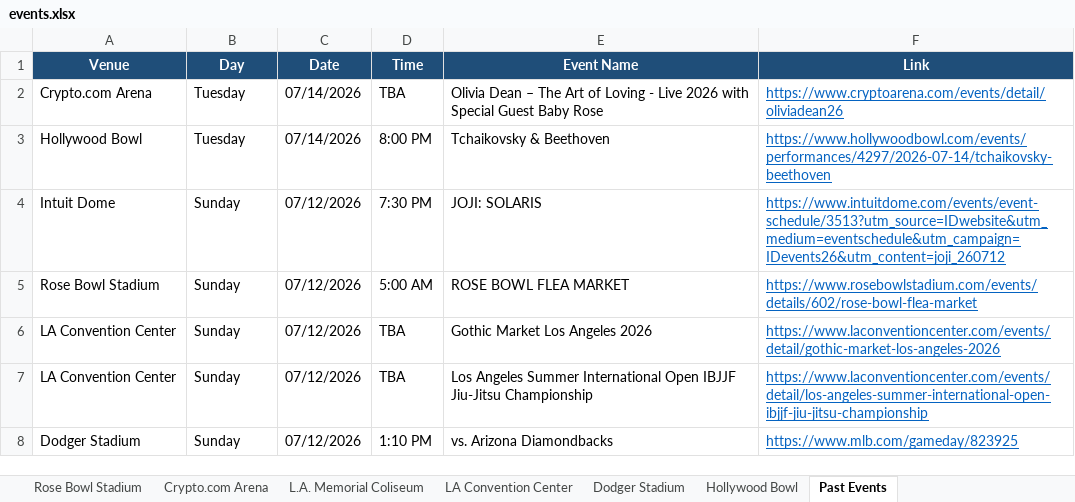
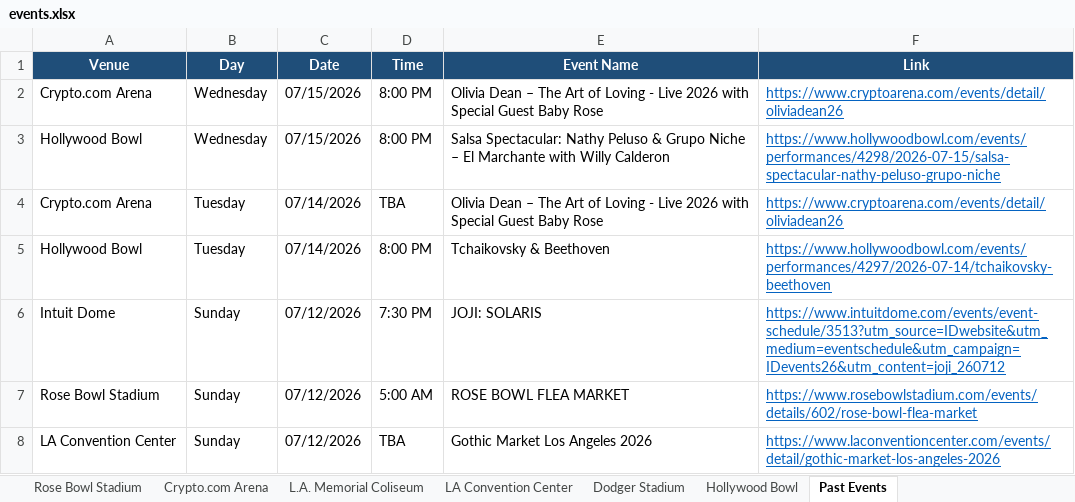
Before and after one commit to hannahlee-vzw/southern_california_events, an Excel workbook: docs/events.xlsx, sheet Past Events, drawn as a sheet; only a part is shown; the shorter side is filled out with more unchanged rows; values as stored, in another font and other column widths than the file's, no borders; the diff names each change by its address in the sheet, - before the commit and + after, or states it on an @@ line.

```diff
--- a/docs/events.xlsx (sheet Past Events)
+++ b/docs/events.xlsx (sheet Past Events)
+row 2: Crypto.com Arena | Wednesday | 07/15/2026 | 8:00 PM | Olivia Dean – The Art of Loving - Live 2026 with Special Guest Baby Rose | https://www.cryptoarena.com/events/detail/oliviadean26
+row 3: Hollywood Bowl | Wednesday | 07/15/2026 | 8:00 PM | Salsa Spectacular: Nathy Peluso & Grupo Niche – El Marchante with Willy Calderon | https://www.hollywoodbowl.com/events/performances/4298/2026-07-15/salsa-spectacular-nathy-peluso-grupo-niche
```
Also changed, not shown: sheet Crypto.com Arena, sheet Hollywood Bowl, 3 other files.
